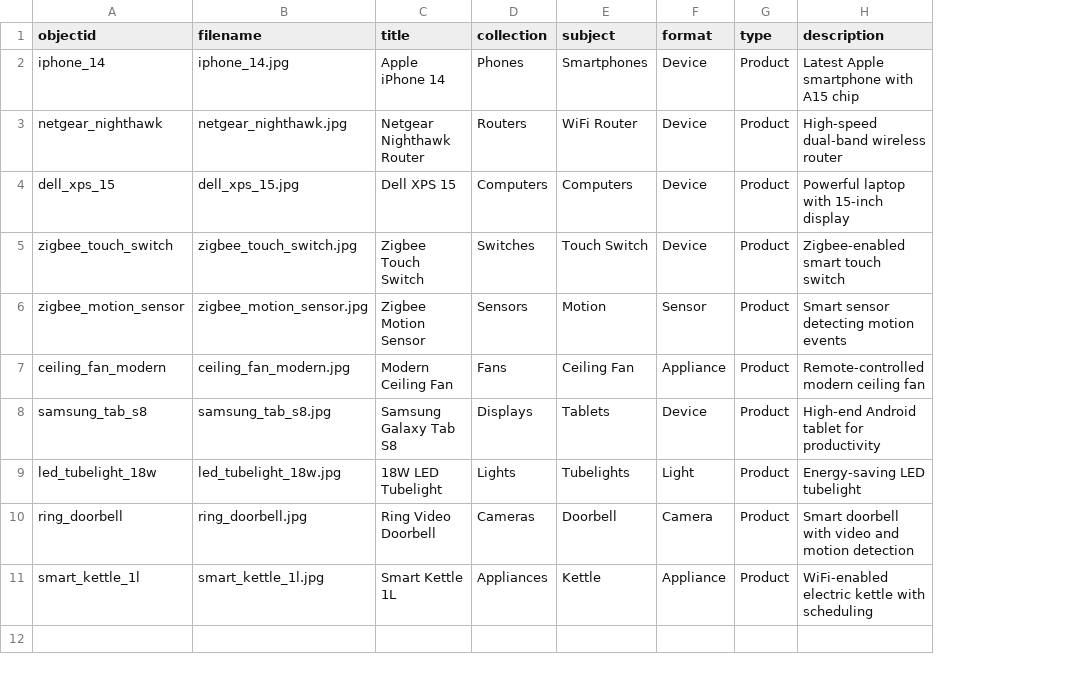
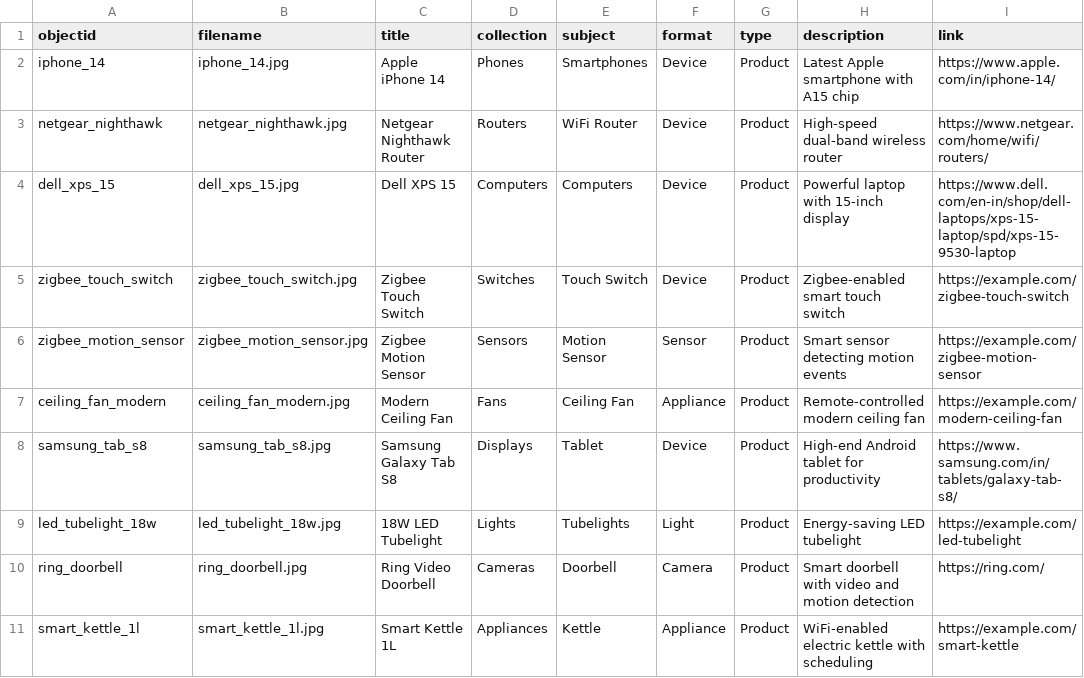
Before and after one commit to nivedlalp/demo-collection-builder, a CSV file: _data/products.csv, drawn as a sheet; the diff names each change by its address in the sheet, - before the commit and + after, or states it on an @@ line.

Commit message:
test5

```diff
--- a/_data/products.csv
+++ b/_data/products.csv
+column I (link), rows 2-11: https://www.apple.com/in/iphone-14/ | https://www.netgear.com/home/wifi/routers/ | https://www.dell.com/en-in/shop/dell-laptops/xps-15-laptop/spd/xps-15-9530-laptop | https://example.com/zigbee-touch-switch | https://example.com/zigbee-motion-sensor | https://example.com/modern-ceiling-fan | https://www.samsung.com/in/tablets/galaxy-tab-s8/ | https://example.com/led-tubelight | https://ring.com/ | https://example.com/smart-kettle
-E6 (subject): Motion
+E6 (subject): Motion Sensor
-E8 (subject): Tablets
+E8 (subject): Tablet
```
